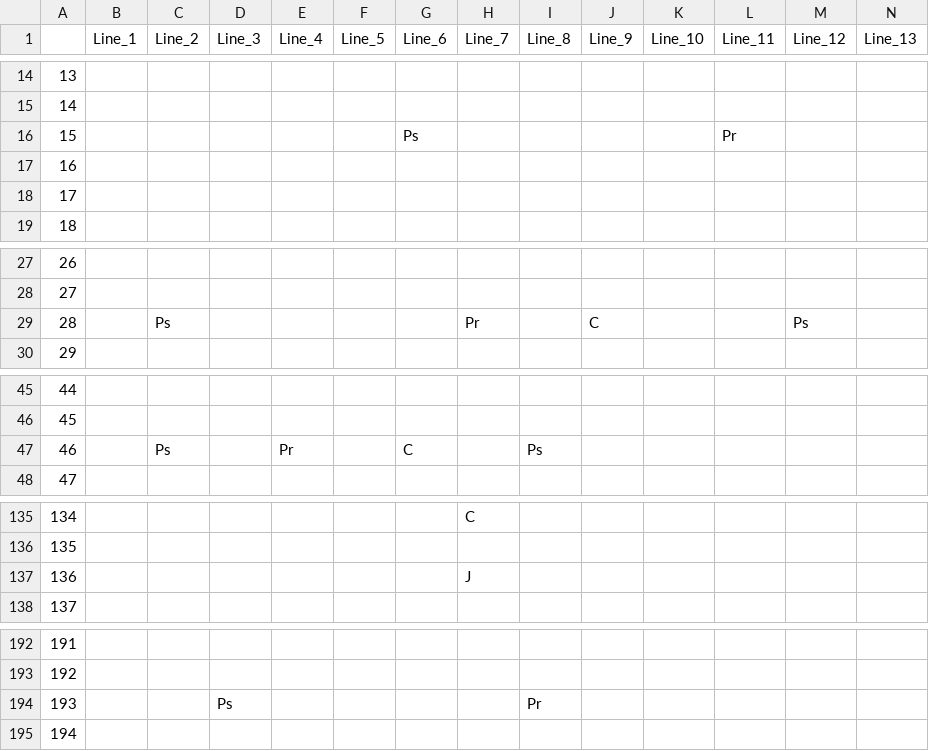
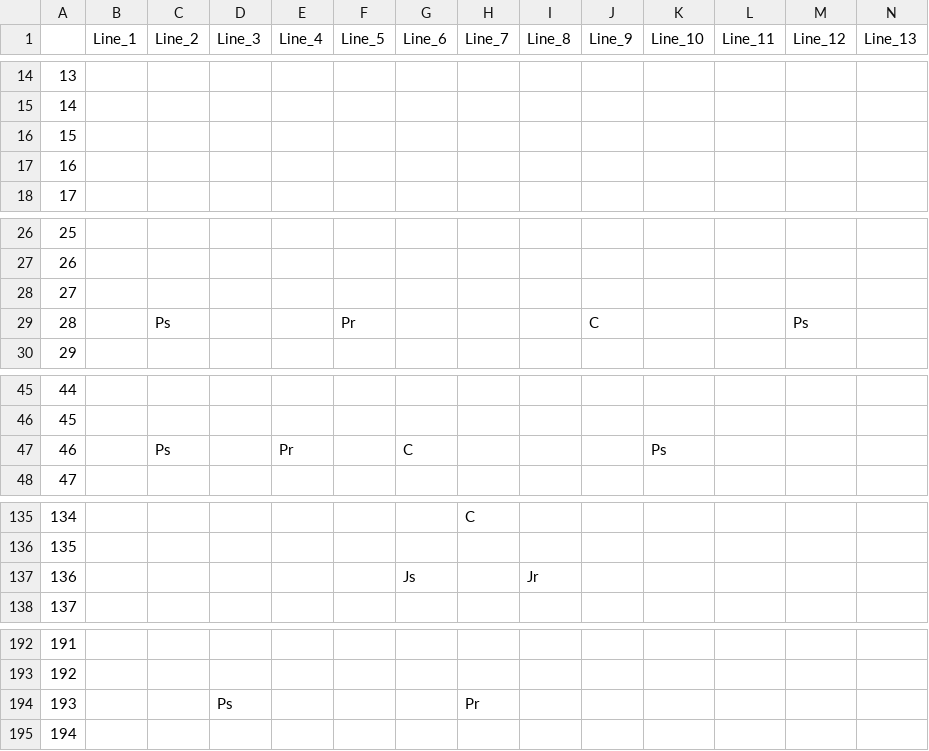
Before and after one commit to JecManabuNishimura/19CUHukuokaGameA, a CSV file: RoadMap/NewMap_CSV/Map1.csv, drawn as a sheet; only a part is shown, gaps mark what is left out; removed rows and columns are numbered as before the commit, all else as after; rows hold the shown columns only; the diff covers the shown part only; the diff names each change by its address in the sheet, - before the commit and + after, or states it on an @@ line.

```diff
--- a/RoadMap/NewMap_CSV/Map1.csv
+++ b/RoadMap/NewMap_CSV/Map1.csv
-row 16: 15 |  |  |  |  |  | Ps |  |  |  |  | Pr
@@ column A renumbered from row 16 down @@
+row 28: 27
-F29 (Line_5): (empty)
+F29 (Line_5): Pr
-H29 (Line_7): Pr
+H29 (Line_7): (empty)
-I47 (Line_8): Ps
+I47 (Line_8): (empty)
-K47 (Line_10): (empty)
+K47 (Line_10): Ps
-row 137: 136 |  |  |  |  |  |  | J
+row 137: 136 |  |  |  |  |  | Js |  | Jr
-row 194: 193 |  |  | Ps |  |  |  |  | Pr
+row 194: 193 |  |  | Ps |  |  |  | Pr
```
Also changed, not shown: 56 added rows, 5 removed rows and 6 edited cells elsewhere in this file, 2 other files.
